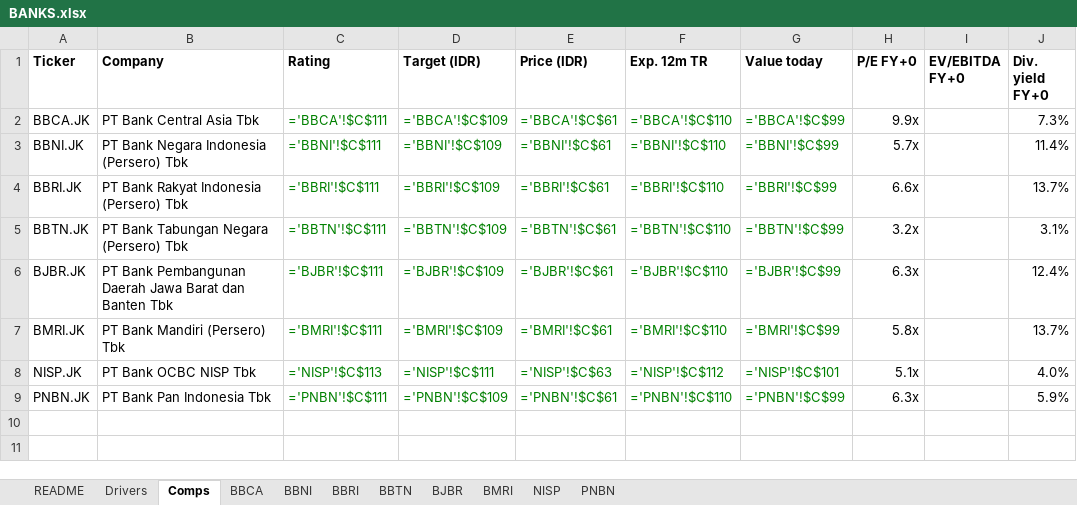
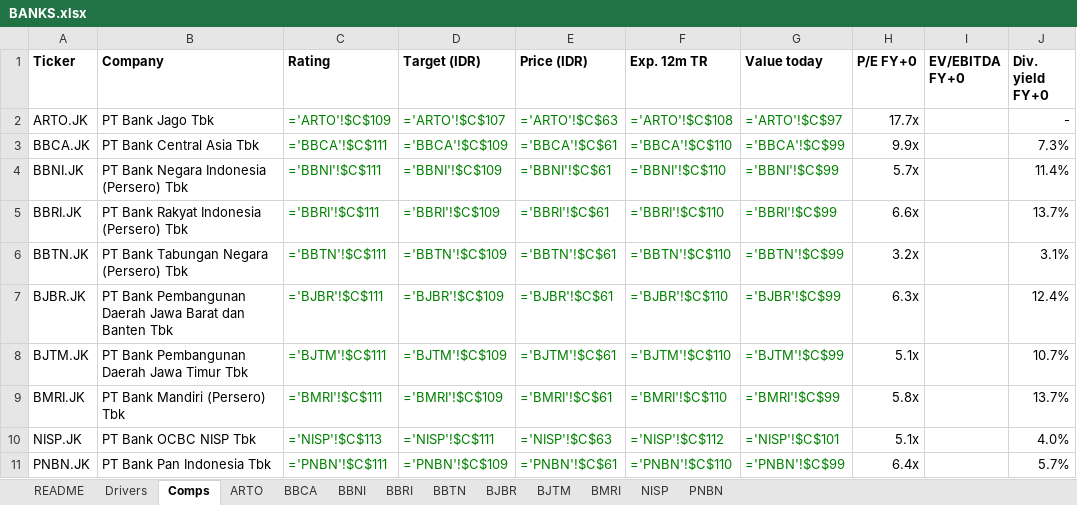
Before and after one commit to snipekick/sixsouth-dashboard, an Excel workbook: models/BANKS.xlsx, sheet Comps, drawn as a sheet; values as stored, in another font and other column widths than the file's, no borders; formulas without a stored value are shown as written; addresses are those after the commit; the diff names each change by its address in the sheet, - before the commit and + after, or states it on an @@ line.

```diff
--- a/models/BANKS.xlsx (sheet Comps)
+++ b/models/BANKS.xlsx (sheet Comps)
+sheet tab: ARTO
+sheet tab: BJTM
+row 2: ARTO.JK | PT Bank Jago Tbk | ='ARTO'!$C$109 | ='ARTO'!$C$107 | ='ARTO'!$C$63 | ='ARTO'!$C$108 | ='ARTO'!$C$97 | 17.7x |  | -
+row 8: BJTM.JK | PT Bank Pembangunan Daerah Jawa Timur Tbk | ='BJTM'!$C$111 | ='BJTM'!$C$109 | ='BJTM'!$C$61 | ='BJTM'!$C$110 | ='BJTM'!$C$99 | 5.1x |  | 10.7%
-H11 (P/E FY+0): 6.3x
+H11 (P/E FY+0): 6.4x
-J11 (Div. yield FY+0): 5.9%
+J11 (Div. yield FY+0): 5.7%
```
Also changed, not shown: sheet PNBN, sheet README, sheet Drivers, models/COAL.xlsx, 26 other files.
